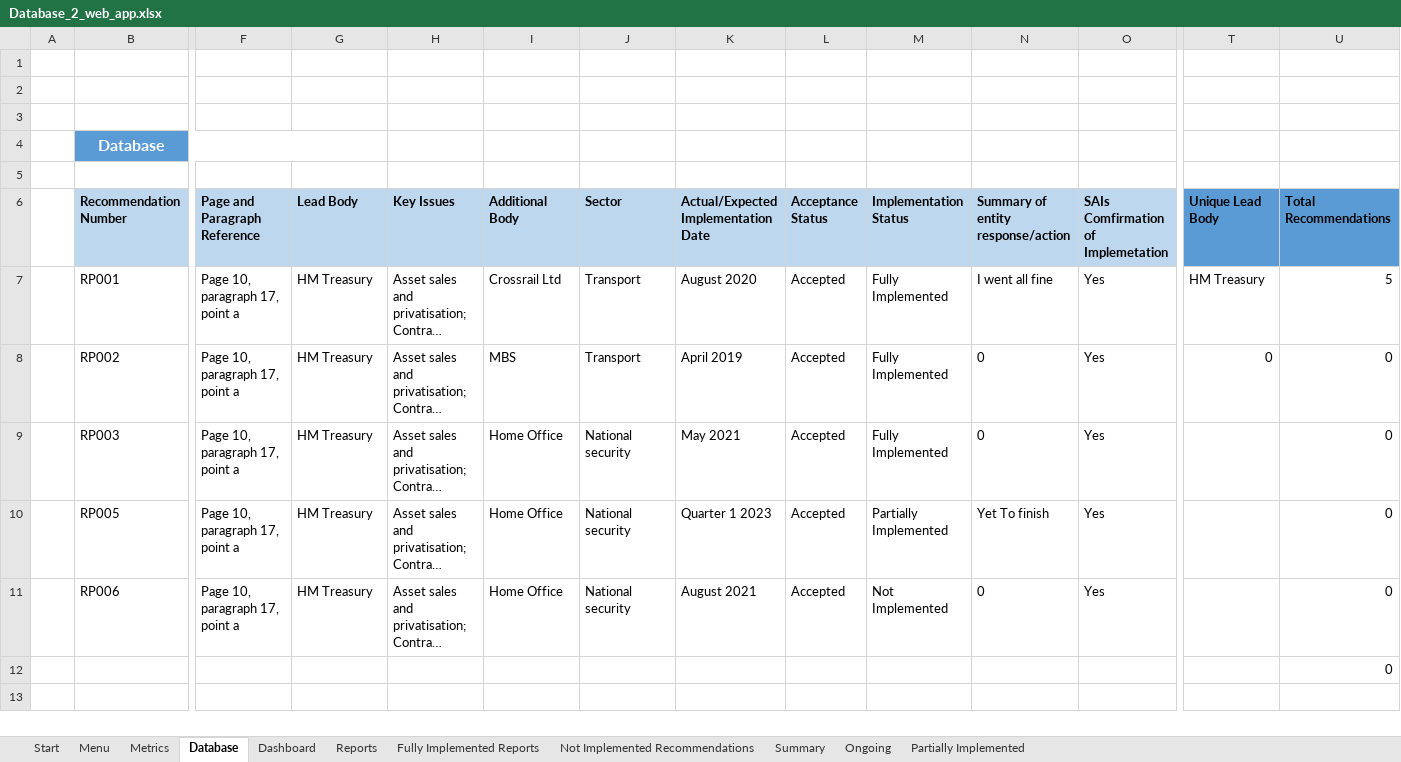
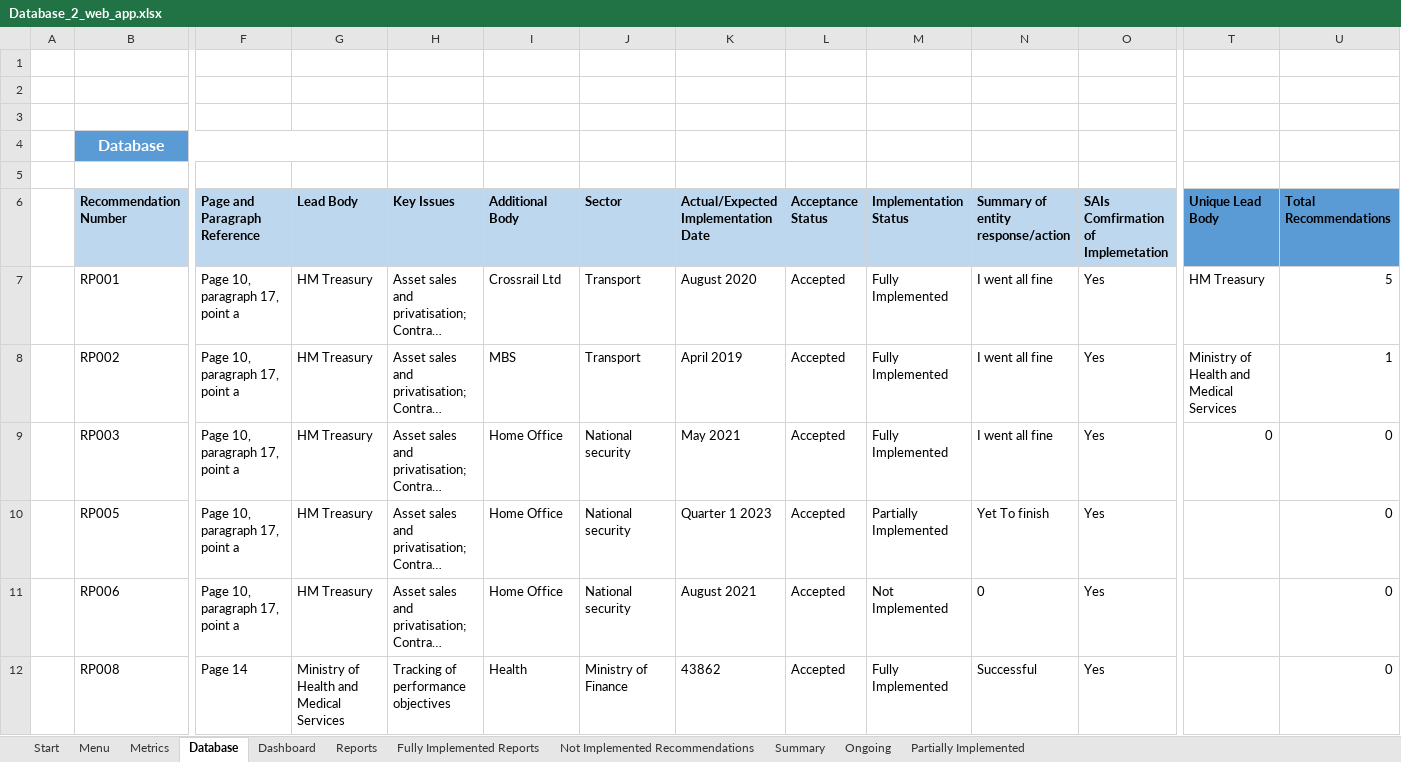
Before and after one commit to cybertesting4hosting/kiribatiweb, an Excel workbook: Database_2_web_app.xlsx, sheet Database, drawn as a sheet; only a part is shown, gaps mark what is left out; long unchanged cells end in …; values as stored, in another font and other column widths than the file's, no borders; charts and pictures not drawn; removed rows and columns are numbered as before the commit, all else as after; rows hold the shown columns only; the diff names each change by its address in the sheet, - before the commit and + after, or states it on an @@ line.

```diff
--- a/Database_2_web_app.xlsx (sheet Database)
+++ b/Database_2_web_app.xlsx (sheet Database)
-N8:N9: 0
+N8:N9: I went all fine
-T8 (Unique Lead Body): 0
+T8 (Unique Lead Body): Ministry of Health and Medical Services
-U8 (Total Recommendations): 0
+U8 (Total Recommendations): 1
-T9 (Unique Lead Body): (empty)
+T9 (Unique Lead Body): 0
-row 12:  |  |  |  |  |  |  |  |  |  |  |  |  | 0
+row 12:  | RP008 | Page 14 | Ministry of Health and Medical Services | Tracking of performance objectives | Health | Ministry of Finance | 43862 | Accepted | Fully Implemented | Successful | Yes |  | 0
```
Also changed, not shown: sheet Fully Implemented Reports, sheet Summary, sheet Reports, charts or pictures.
